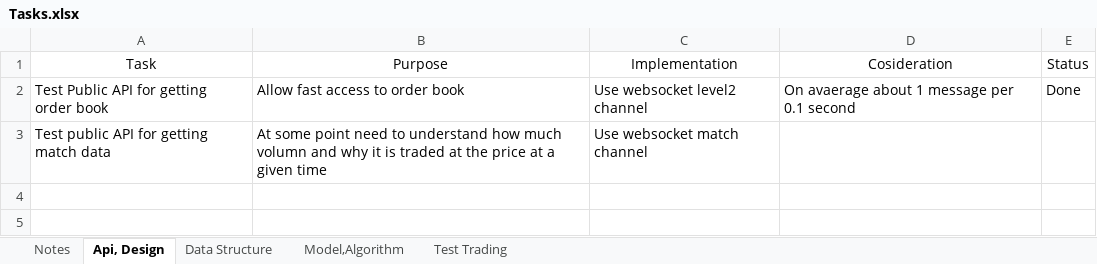
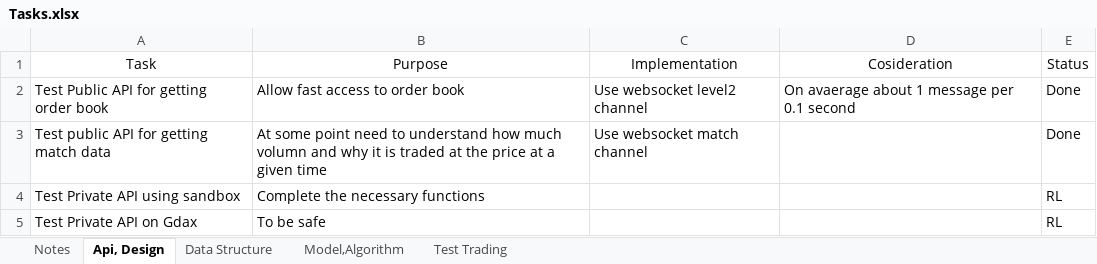
Before and after one commit to DandiestSquare1/Gdax-1, an Excel workbook: Tasks.xlsx, sheet Api, Design, drawn as a sheet; values as stored, in another font and other column widths than the file's, no borders; the diff names each change by its address in the sheet, - before the commit and + after, or states it on an @@ line.

```diff
--- a/Tasks.xlsx (sheet Api, Design)
+++ b/Tasks.xlsx (sheet Api, Design)
-E3 (Status): (empty)
+E3 (Status): Done
+row 4: Test Private API using sandbox | Complete the necessary functions |  |  | RL
+row 5: Test Private API on Gdax | To be safe |  |  | RL
```
Also changed, not shown: sheet Notes, sheet Model,Algorithm, sheet Data Structure.
